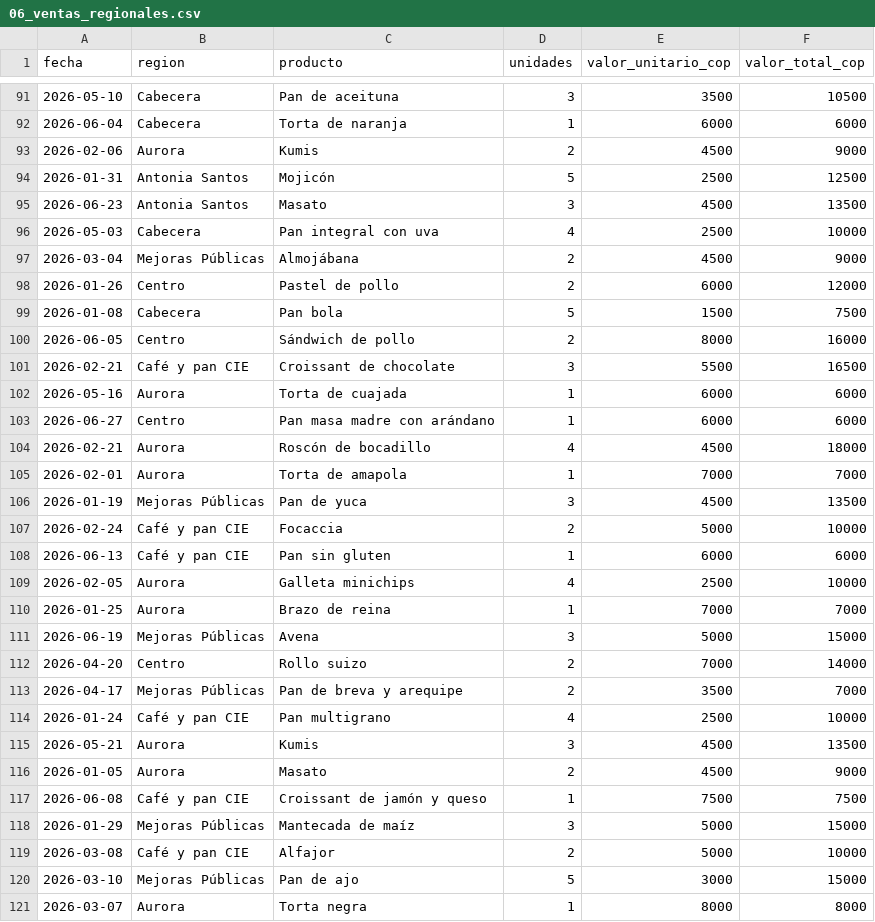
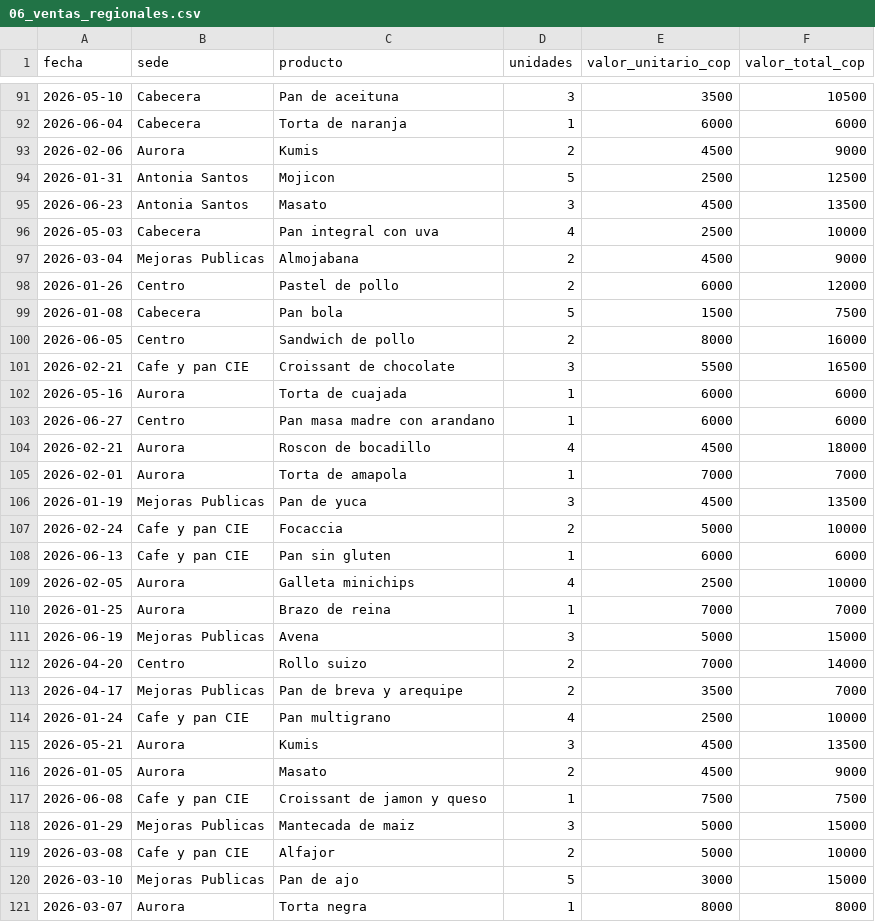
Before and after one commit to InstructorJJ/proy_mana, a CSV file: data/documentos/06_ventas_regionales.csv, drawn as a sheet; only a part is shown, gaps mark what is left out; the diff covers the shown part only.

Commit message:
Actualización .csv

```diff
--- a/data/documentos/06_ventas_regionales.csv
+++ b/data/documentos/06_ventas_regionales.csv
@@ -1 +1 @@
-fecha,region,producto,unidades,valor_unitario_cop,valor_total_cop
+fecha,sede,producto,unidades,valor_unitario_cop,valor_total_cop
@@ -93,29 +93,29 @@ fecha,region,producto,unidades,valor_unitario_cop,valor_total_cop
 2026-02-06,Aurora,Kumis,2,4500,9000
-2026-01-31,Antonia Santos,Mojicón,5,2500,12500
+2026-01-31,Antonia Santos,Mojicon,5,2500,12500
 2026-06-23,Antonia Santos,Masato,3,4500,13500
 2026-05-03,Cabecera,Pan integral con uva,4,2500,10000
-2026-03-04,Mejoras Públicas,Almojábana,2,4500,9000
+2026-03-04,Mejoras Publicas,Almojabana,2,4500,9000
 2026-01-26,Centro,Pastel de pollo,2,6000,12000
 2026-01-08,Cabecera,Pan bola,5,1500,7500
-2026-06-05,Centro,Sándwich de pollo,2,8000,16000
-2026-02-21,Café y pan CIE,Croissant de chocolate,3,5500,16500
+2026-06-05,Centro,Sandwich de pollo,2,8000,16000
+2026-02-21,Cafe y pan CIE,Croissant de chocolate,3,5500,16500
 2026-05-16,Aurora,Torta de cuajada,1,6000,6000
-2026-06-27,Centro,Pan masa madre con arándano,1,6000,6000
-2026-02-21,Aurora,Roscón de bocadillo,4,4500,18000
+2026-06-27,Centro,Pan masa madre con arandano,1,6000,6000
+2026-02-21,Aurora,Roscon de bocadillo,4,4500,18000
 2026-02-01,Aurora,Torta de amapola,1,7000,7000
-2026-01-19,Mejoras Públicas,Pan de yuca,3,4500,13500
-2026-02-24,Café y pan CIE,Focaccia,2,5000,10000
-2026-06-13,Café y pan CIE,Pan sin gluten,1,6000,6000
+2026-01-19,Mejoras Publicas,Pan de yuca,3,4500,13500
+2026-02-24,Cafe y pan CIE,Focaccia,2,5000,10000
+2026-06-13,Cafe y pan CIE,Pan sin gluten,1,6000,6000
 2026-02-05,Aurora,Galleta minichips,4,2500,10000
 2026-01-25,Aurora,Brazo de reina,1,7000,7000
-2026-06-19,Mejoras Públicas,Avena,3,5000,15000
+2026-06-19,Mejoras Publicas,Avena,3,5000,15000
 2026-04-20,Centro,Rollo suizo,2,7000,14000
-2026-04-17,Mejoras Públicas,Pan de breva y arequipe,2,3500,7000
-2026-01-24,Café y pan CIE,Pan multigrano,4,2500,10000
+2026-04-17,Mejoras Publicas,Pan de breva y arequipe,2,3500,7000
+2026-01-24,Cafe y pan CIE,Pan multigrano,4,2500,10000
 2026-05-21,Aurora,Kumis,3,4500,13500
 2026-01-05,Aurora,Masato,2,4500,9000
-2026-06-08,Café y pan CIE,Croissant de jamón y queso,1,7500,7500
-2026-01-29,Mejoras Públicas,Mantecada de maíz,3,5000,15000
-2026-03-08,Café y pan CIE,Alfajor,2,5000,10000
-2026-03-10,Mejoras Públicas,Pan de ajo,5,3000,15000
+2026-06-08,Cafe y pan CIE,Croissant de jamon y queso,1,7500,7500
+2026-01-29,Mejoras Publicas,Mantecada de maiz,3,5000,15000
+2026-03-08,Cafe y pan CIE,Alfajor,2,5000,10000
+2026-03-10,Mejoras Publicas,Pan de ajo,5,3000,15000
 2026-03-07,Aurora,Torta negra,1,8000,8000
```
Also changed, not shown: 95 edited cells elsewhere in this file.
